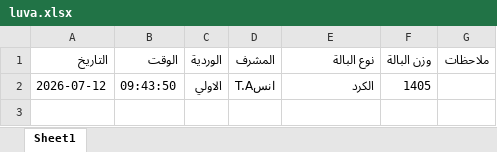
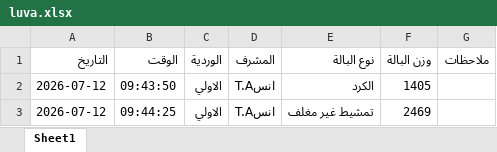
Before and after one commit to mahmedabdallh123/BELYARN, an Excel workbook: luva.xlsx, sheet Sheet1, drawn as a sheet; values as stored, in another font and other column widths than the file's, no borders; the diff names each change by its address in the sheet, - before the commit and + after, or states it on an @@ line.

Commit message:
تحديث

```diff
--- a/luva.xlsx (sheet Sheet1)
+++ b/luva.xlsx (sheet Sheet1)
+row 3: 2026-07-12 | 09:44:25 | الاولي | انسT.A | تمشيط غير مغلف | 2469
```
